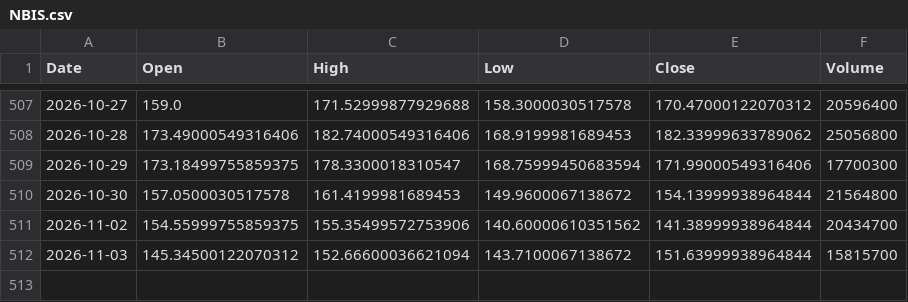
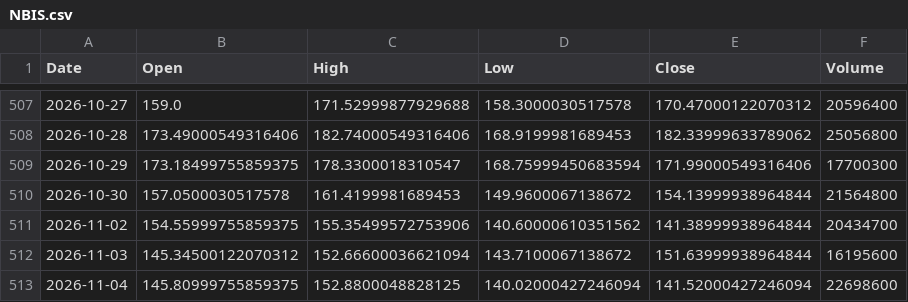
Before and after one commit to ShikanNagata/signal, a CSV file: data/NBIS.csv, drawn as a sheet; only a part is shown, gaps mark what is left out.

```diff
--- a/data/NBIS.csv
+++ b/data/NBIS.csv
@@ -511,2 +511,3 @@ Date,Open,High,Low,Close,Volume
 2026-11-02,154.55999755859375,155.35499572753906,140.60000610351562,141.38999938964844,20434700
-2026-11-03,145.34500122070312,152.66600036621094,143.7100067138672,151.63999938964844,15815700
+2026-11-03,145.34500122070312,152.66600036621094,143.7100067138672,151.63999938964844,16195600
+2026-11-04,145.80999755859375,152.8800048828125,140.02000427246094,141.52000427246094,22698600
```
Also changed, not shown: data/AMD.csv, data/CRCL.csv, 9 other files.
